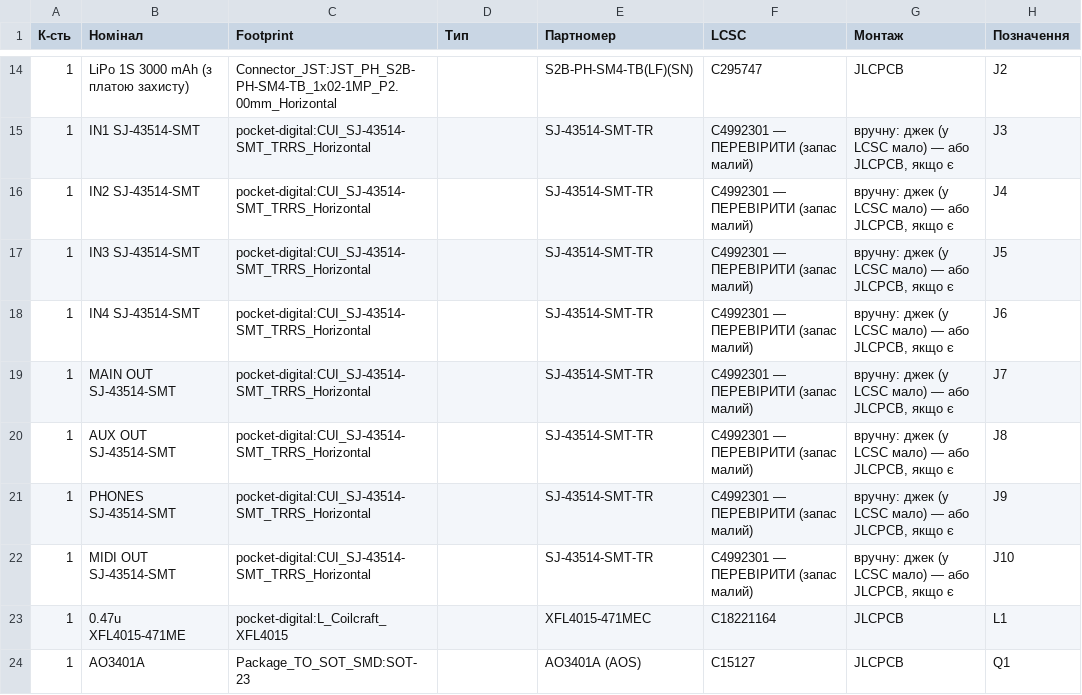
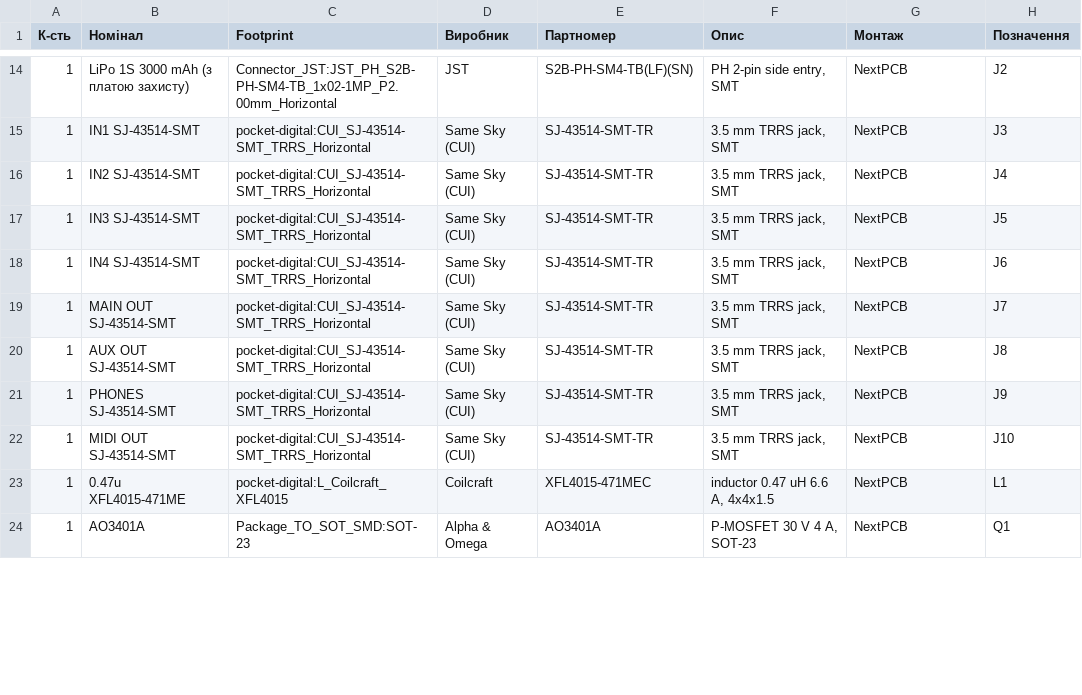
Before and after one commit to heartpolik/hardware-pocket-mixer, a CSV file: digital-mixer/hw/fab/bom.csv, drawn as a sheet; only a part is shown, gaps mark what is left out; the diff covers the shown part only.

```diff
--- a/digital-mixer/hw/fab/bom.csv
+++ b/digital-mixer/hw/fab/bom.csv
@@ -1 +1 @@
-К-сть,Номінал,Footprint,Тип,Партномер,LCSC,Монтаж,Позначення
+К-сть,Номінал,Footprint,Виробник,Партномер,Опис,Монтаж,Позначення
@@ -14,11 +14,11 @@
-1,LiPo 1S 3000 mAh (з платою захисту),Connector_JST:JST_PH_S2B-PH-SM4-TB_1x02-1MP_P2.00mm_Horizontal,,S2B-PH-SM4-TB(LF)(SN),C295747,JLCPCB,J2
-1,IN1 SJ-43514-SMT,pocket-digital:CUI_SJ-43514-SMT_TRRS_Horizontal,,SJ-43514-SMT-TR,C4992301 — ПЕРЕВІРИТИ (запас малий),"вручну: джек (у LCSC мало) — або JLCPCB, якщо є",J3
-1,IN2 SJ-43514-SMT,pocket-digital:CUI_SJ-43514-SMT_TRRS_Horizontal,,SJ-43514-SMT-TR,C4992301 — ПЕРЕВІРИТИ (запас малий),"вручну: джек (у LCSC мало) — або JLCPCB, якщо є",J4
-1,IN3 SJ-43514-SMT,pocket-digital:CUI_SJ-43514-SMT_TRRS_Horizontal,,SJ-43514-SMT-TR,C4992301 — ПЕРЕВІРИТИ (запас малий),"вручну: джек (у LCSC мало) — або JLCPCB, якщо є",J5
-1,IN4 SJ-43514-SMT,pocket-digital:CUI_SJ-43514-SMT_TRRS_Horizontal,,SJ-43514-SMT-TR,C4992301 — ПЕРЕВІРИТИ (запас малий),"вручну: джек (у LCSC мало) — або JLCPCB, якщо є",J6
-1,MAIN OUT SJ-43514-SMT,pocket-digital:CUI_SJ-43514-SMT_TRRS_Horizontal,,SJ-43514-SMT-TR,C4992301 — ПЕРЕВІРИТИ (запас малий),"вручну: джек (у LCSC мало) — або JLCPCB, якщо є",J7
-1,AUX OUT SJ-43514-SMT,pocket-digital:CUI_SJ-43514-SMT_TRRS_Horizontal,,SJ-43514-SMT-TR,C4992301 — ПЕРЕВІРИТИ (запас малий),"вручну: джек (у LCSC мало) — або JLCPCB, якщо є",J8
-1,PHONES SJ-43514-SMT,pocket-digital:CUI_SJ-43514-SMT_TRRS_Horizontal,,SJ-43514-SMT-TR,C4992301 — ПЕРЕВІРИТИ (запас малий),"вручну: джек (у LCSC мало) — або JLCPCB, якщо є",J9
-1,MIDI OUT SJ-43514-SMT,pocket-digital:CUI_SJ-43514-SMT_TRRS_Horizontal,,SJ-43514-SMT-TR,C4992301 — ПЕРЕВІРИТИ (запас малий),"вручну: джек (у LCSC мало) — або JLCPCB, якщо є",J10
-1,0.47u XFL4015-471ME,pocket-digital:L_Coilcraft_XFL4015,,XFL4015-471MEC,C18221164,JLCPCB,L1
-1,AO3401A,Package_TO_SOT_SMD:SOT-23,,AO3401A (AOS),C15127,JLCPCB,Q1
+1,LiPo 1S 3000 mAh (з платою захисту),Connector_JST:JST_PH_S2B-PH-SM4-TB_1x02-1MP_P2.00mm_Horizontal,JST,S2B-PH-SM4-TB(LF)(SN),"PH 2-pin side entry, SMT",NextPCB,J2
+1,IN1 SJ-43514-SMT,pocket-digital:CUI_SJ-43514-SMT_TRRS_Horizontal,Same Sky (CUI),SJ-43514-SMT-TR,"3.5 mm TRRS jack, SMT",NextPCB,J3
+1,IN2 SJ-43514-SMT,pocket-digital:CUI_SJ-43514-SMT_TRRS_Horizontal,Same Sky (CUI),SJ-43514-SMT-TR,"3.5 mm TRRS jack, SMT",NextPCB,J4
+1,IN3 SJ-43514-SMT,pocket-digital:CUI_SJ-43514-SMT_TRRS_Horizontal,Same Sky (CUI),SJ-43514-SMT-TR,"3.5 mm TRRS jack, SMT",NextPCB,J5
+1,IN4 SJ-43514-SMT,pocket-digital:CUI_SJ-43514-SMT_TRRS_Horizontal,Same Sky (CUI),SJ-43514-SMT-TR,"3.5 mm TRRS jack, SMT",NextPCB,J6
+1,MAIN OUT SJ-43514-SMT,pocket-digital:CUI_SJ-43514-SMT_TRRS_Horizontal,Same Sky (CUI),SJ-43514-SMT-TR,"3.5 mm TRRS jack, SMT",NextPCB,J7
+1,AUX OUT SJ-43514-SMT,pocket-digital:CUI_SJ-43514-SMT_TRRS_Horizontal,Same Sky (CUI),SJ-43514-SMT-TR,"3.5 mm TRRS jack, SMT",NextPCB,J8
+1,PHONES SJ-43514-SMT,pocket-digital:CUI_SJ-43514-SMT_TRRS_Horizontal,Same Sky (CUI),SJ-43514-SMT-TR,"3.5 mm TRRS jack, SMT",NextPCB,J9
+1,MIDI OUT SJ-43514-SMT,pocket-digital:CUI_SJ-43514-SMT_TRRS_Horizontal,Same Sky (CUI),SJ-43514-SMT-TR,"3.5 mm TRRS jack, SMT",NextPCB,J10
+1,0.47u XFL4015-471ME,pocket-digital:L_Coilcraft_XFL4015,Coilcraft,XFL4015-471MEC,"inductor 0.47 uH 6.6 A, 4x4x1.5",NextPCB,L1
+1,AO3401A,Package_TO_SOT_SMD:SOT-23,Alpha & Omega,AO3401A,"P-MOSFET 30 V 4 A, SOT-23",NextPCB,Q1
```
Also changed, not shown: 125 edited cells elsewhere in this file, 27 other files.
